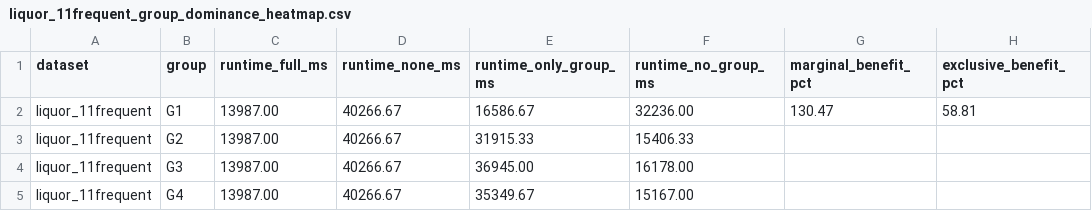
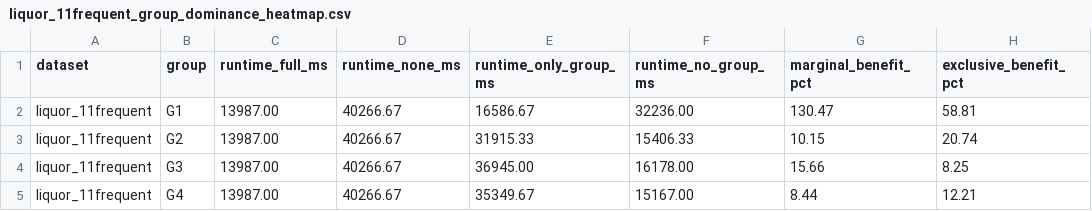
Before and after one commit to DRuanli/revisionn, a CSV file: results/exp4b/liquor_11frequent_group_dominance_heatmap.csv, drawn as a sheet.

```diff
--- a/results/exp4b/liquor_11frequent_group_dominance_heatmap.csv
+++ b/results/exp4b/liquor_11frequent_group_dominance_heatmap.csv
@@ -2,4 +2,4 @@ dataset,group,runtime_full_ms,runtime_none_ms,runtime_only_group_ms,runtime_no_g
 liquor_11frequent,G1,13987.00,40266.67,16586.67,32236.00,130.47,58.81
-liquor_11frequent,G2,13987.00,40266.67,31915.33,15406.33,"",""
-liquor_11frequent,G3,13987.00,40266.67,36945.00,16178.00,"",""
-liquor_11frequent,G4,13987.00,40266.67,35349.67,15167.00,"",""
+liquor_11frequent,G2,13987.00,40266.67,31915.33,15406.33,10.15,20.74
+liquor_11frequent,G3,13987.00,40266.67,36945.00,16178.00,15.66,8.25
+liquor_11frequent,G4,13987.00,40266.67,35349.67,15167.00,8.44,12.21
```
Also changed, not shown: results/exp4b/chess_group_dominance_heatmap.csv, results/exp4b/mushrooms_group_dominance_heatmap.csv.
